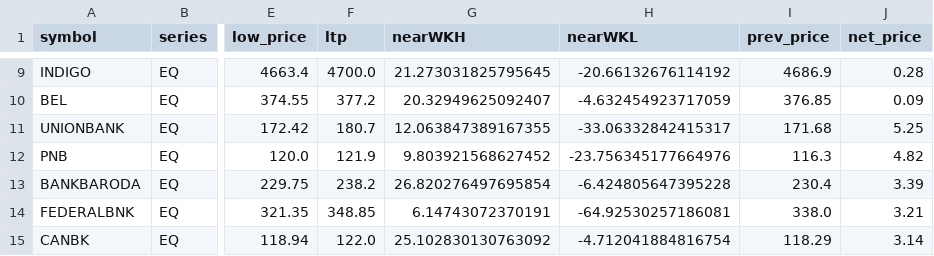
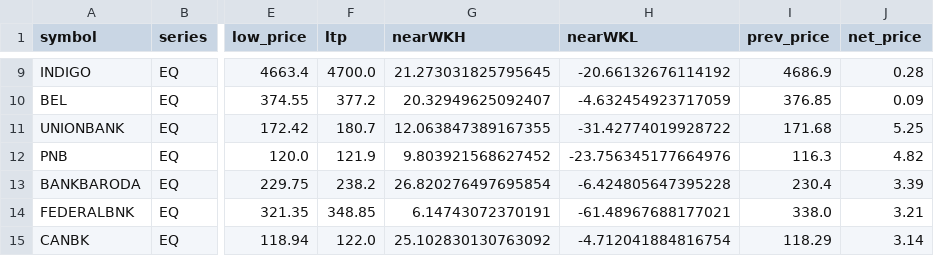
Before and after one commit to Aruj-Singh/nse-dashboard, a CSV file: data/top_gainers.csv, drawn as a sheet; only a part is shown, gaps mark what is left out; the diff covers the shown part only; the diff names each change by its address in the sheet, - before the commit and + after, or states it on an @@ line.

```diff
--- a/data/top_gainers.csv
+++ b/data/top_gainers.csv
-H11 (nearWKL): -33.06332842415317
+H11 (nearWKL): -31.42774019928722
-H14 (nearWKL): -64.92530257186081
+H14 (nearWKL): -61.48967688177021
```
Also changed, not shown: 2 added rows, 2 removed rows, 2 moved rows and 9 edited cells elsewhere in this file, data/all_indices.csv, data/most_active_value.csv, 3 other files.
